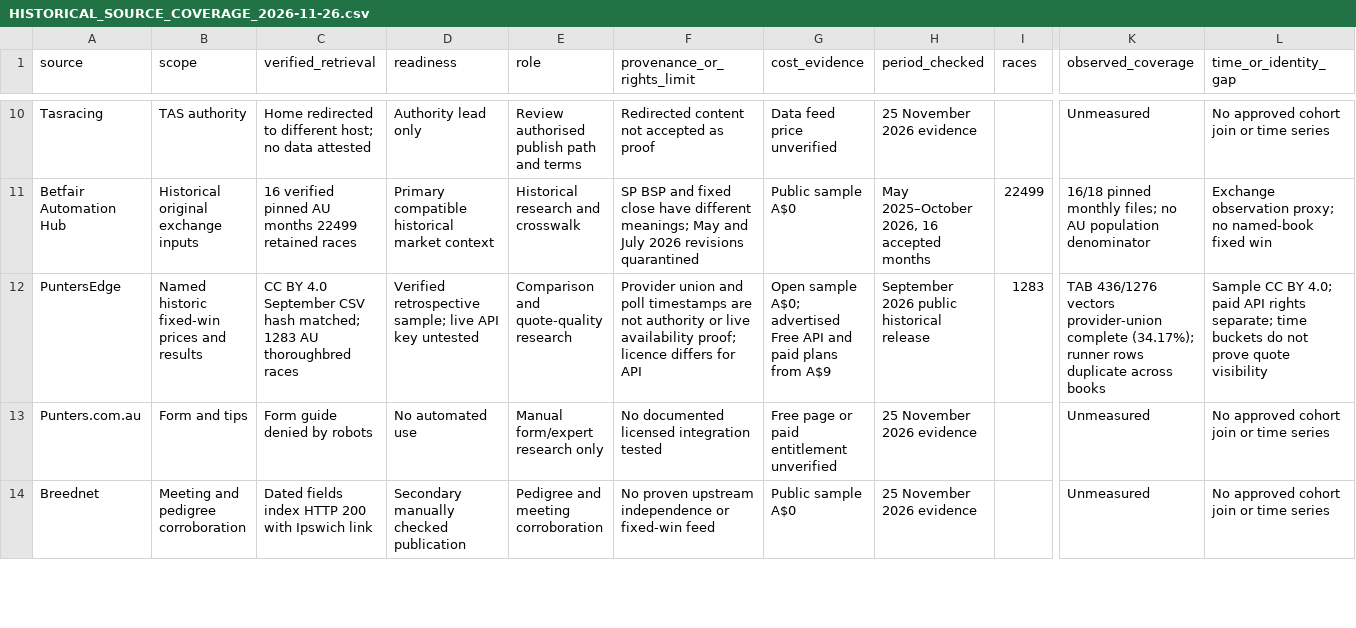
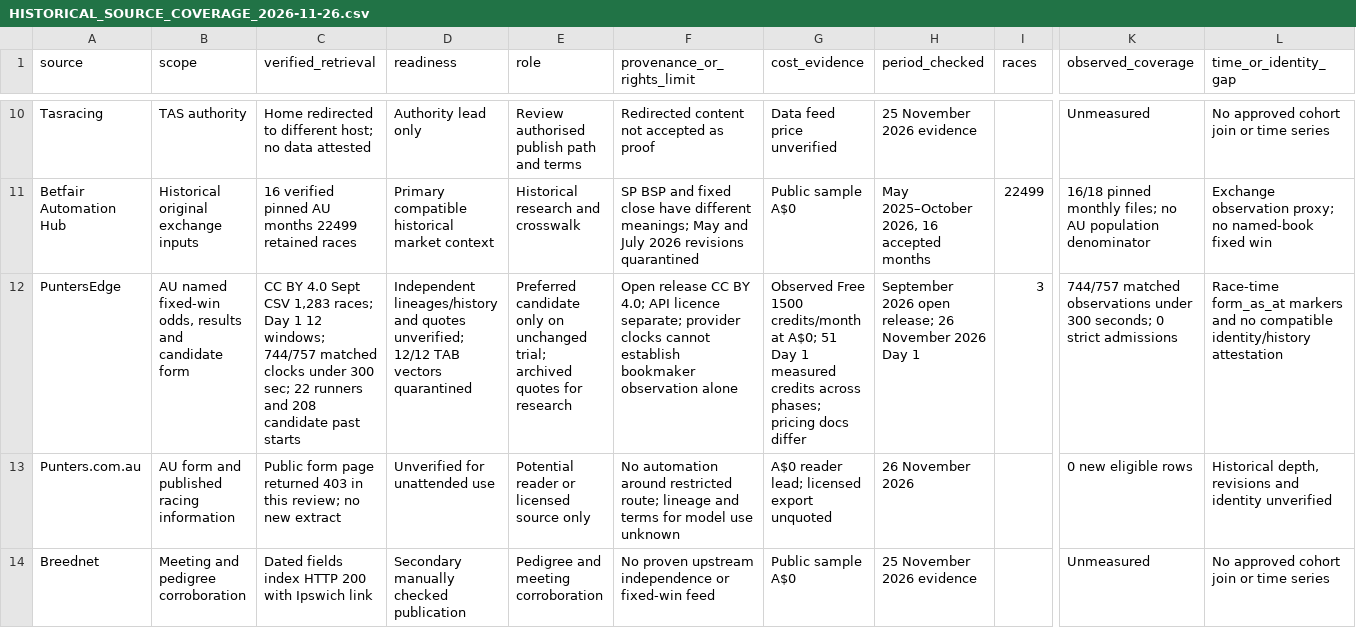
Before and after one commit to Spankman/Monty-Racing, a CSV file: operations/audit/HISTORICAL_SOURCE_COVERAGE_2026-11-26.csv, drawn as a sheet; only a part is shown, gaps mark what is left out; the diff covers the shown part only; the diff names each change by its address in the sheet, - before the commit and + after, or states it on an @@ line.

Commit message:
Record Day 1 data source evidence in the canonical coverage register

```diff
--- a/operations/audit/HISTORICAL_SOURCE_COVERAGE_2026-11-26.csv
+++ b/operations/audit/HISTORICAL_SOURCE_COVERAGE_2026-11-26.csv
-B12 (scope): Named historic fixed-win prices and results
+B12 (scope): AU named fixed-win odds, results and candidate form
-C12 (verified_retrieval): …BY 4.0 September CSV hash matched; 1283 AU thoroughbred races
+C12 (verified_retrieval): …BY 4.0 Sept CSV 1,283 races; Day 1 12 windows; 744/757 matched clocks under 300 sec; 22 runners and 208 candidate past starts
-D12 (readiness): Verified retrospective sample; live API key untested
+D12 (readiness): Independent lineages/history and quotes unverified; 12/12 TAB vectors quarantined
-E12 (role): Comparison and quote-quality research
+E12 (role): Preferred candidate only on unchanged trial; archived quotes for research
-F12 (provenance_or_rights_limit): Provider union and poll timestamps are not authority or live availability proof; licence differs for API
+F12 (provenance_or_rights_limit): Open release CC BY 4.0; API licence separate; provider clocks cannot establish bookmaker observation alone
-G12 (cost_evidence): Open sample A$0; advertised Free API and paid plans from A$9
+G12 (cost_evidence): Observed Free 1500 credits/month at A$0; 51 Day 1 measured credits across phases; pricing docs differ
-H12 (period_checked): September 2026 public historical release
+H12 (period_checked): September 2026 open release; 26 November 2026 Day 1
-I12 (races): 1283
+I12 (races): 3
-K12 (observed_coverage): TAB 436/1276 vectors provider-union complete (34.17%); runner rows duplicate across books
+K12 (observed_coverage): 744/757 matched observations under 300 seconds; 0 strict admissions
-L12 (time_or_identity_gap): Sample CC BY 4.0; paid API rights separate; time buckets do not prove quote visibility
+L12 (time_or_identity_gap): Race-time form_as_at markers and no compatible identity/history attestation
-B13 (scope): Form and tips
+B13 (scope): AU form and published racing information
-C13 (verified_retrieval): Form guide denied by robots
+C13 (verified_retrieval): Public form page returned 403 in this review; no new extract
-D13 (readiness): No automated use
+D13 (readiness): Unverified for unattended use
-E13 (role): Manual form/expert research only
+E13 (role): Potential reader or licensed source only
-F13 (provenance_or_rights_limit): No documented licensed integration tested
+F13 (provenance_or_rights_limit): No automation around restricted route; lineage and terms for model use unknown
-G13 (cost_evidence): Free page or paid entitlement unverified
+G13 (cost_evidence): A$0 reader lead; licensed export unquoted
-H13 (period_checked): 25 November 2026 evidence
+H13 (period_checked): 26 November 2026
-K13 (observed_coverage): Unmeasured
+K13 (observed_coverage): 0 new eligible rows
-L13 (time_or_identity_gap): No approved cohort join or time series
+L13 (time_or_identity_gap): Historical depth, revisions and identity unverified
```
Also changed, not shown: 7 added rows and 41 edited cells elsewhere in this file.
